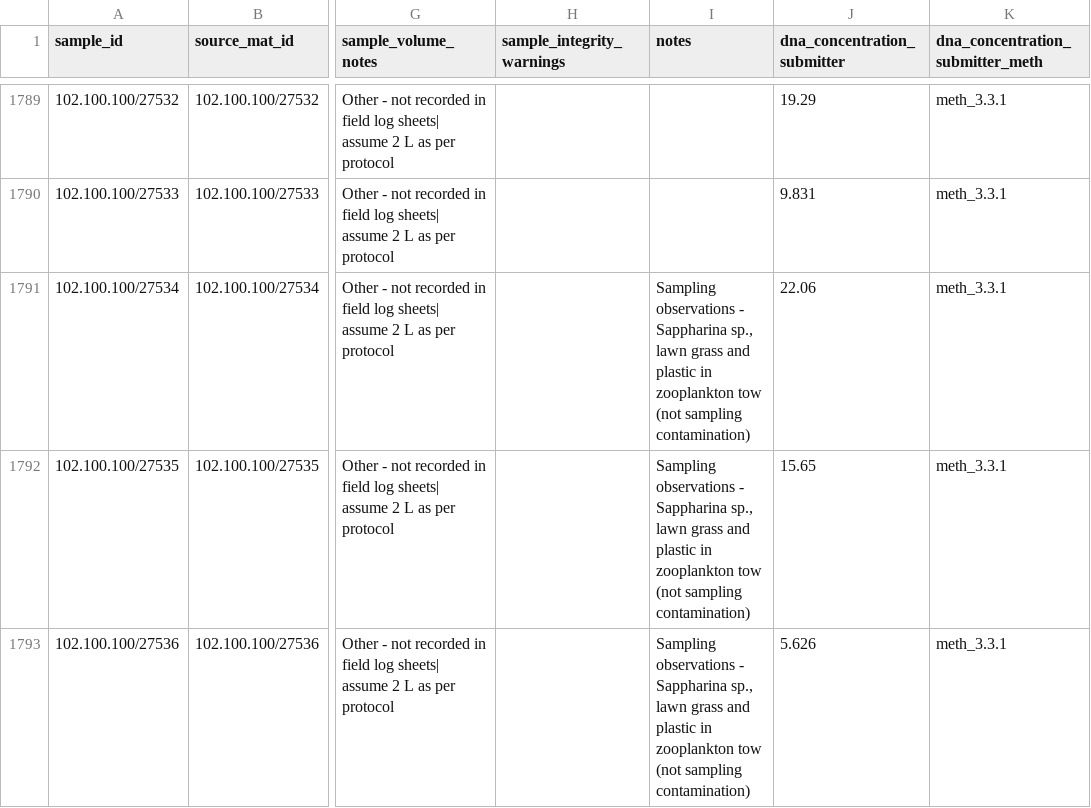
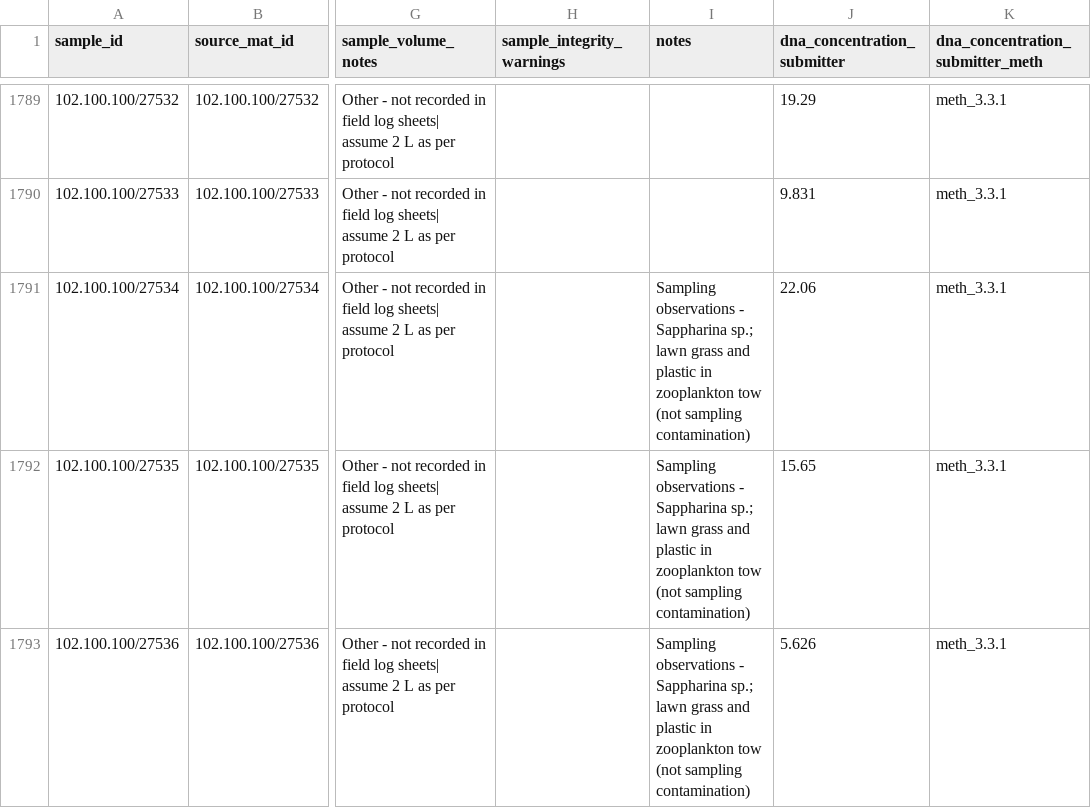
Before and after one commit to AusMicrobiome/IMOS-Marine-Microbes-Metadata, a CSV file: national_reference_stations_metadata_mapping.csv, drawn as a sheet; only a part is shown, gaps mark what is left out; the diff covers the shown part only; the diff names each change by its address in the sheet, - before the commit and + after, or states it on an @@ line.

```diff
--- a/national_reference_stations_metadata_mapping.csv
+++ b/national_reference_stations_metadata_mapping.csv
-I1791:I1793 (notes): …- Sappharina sp., lawn grass…
+I1791:I1793 (notes): …- Sappharina sp.; lawn grass…
```
Also changed, not shown: 28 edited cells elsewhere in this file, coastal_stations_metadata_mapping.csv.
